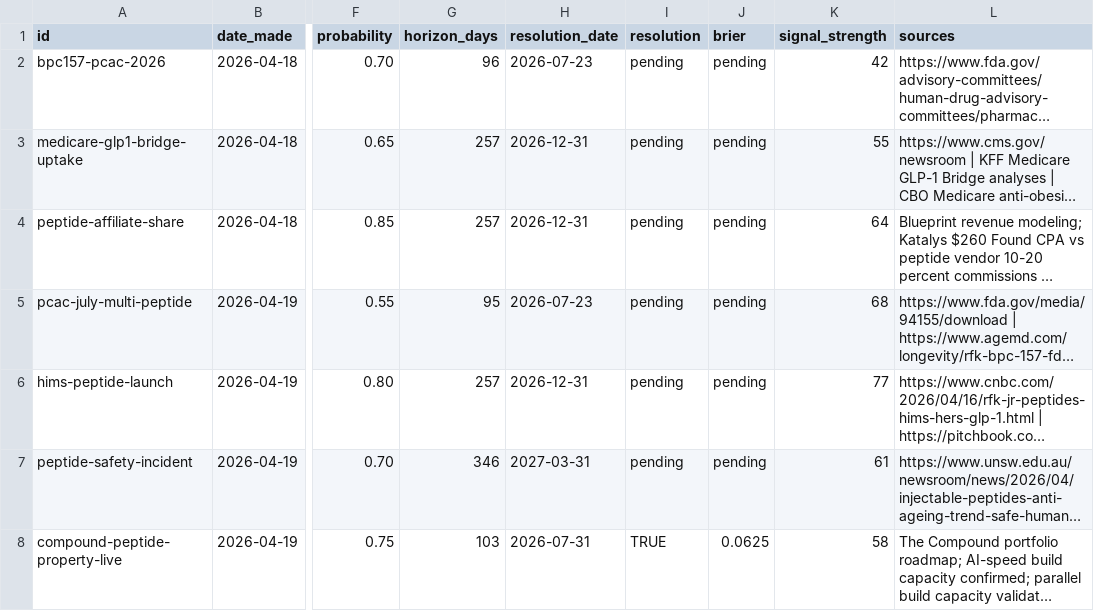
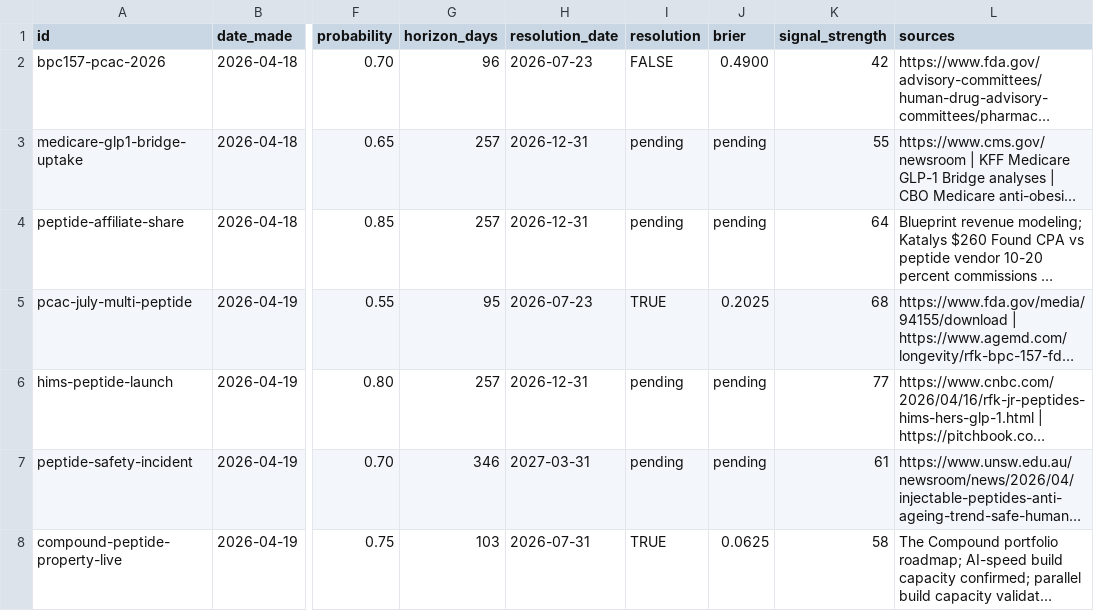
Before and after one commit to iacobp/thecompoundgroup, a TSV file: barque/forecasts.tsv, drawn as a sheet; only a part is shown, gaps mark what is left out; long unchanged cells end in …; the diff names each change by its address in the sheet, - before the commit and + after, or states it on an @@ line.

```diff
--- a/barque/forecasts.tsv
+++ b/barque/forecasts.tsv
-I2 (resolution): pending
+I2 (resolution): FALSE
-J2 (brier): pending
+J2 (brier): 0.4900
-I5 (resolution): pending
+I5 (resolution): TRUE
-J5 (brier): pending
+J5 (brier): 0.2025
```
Also changed, not shown: barque/ra/ra_log.tsv, barque/resolutions.tsv, 1 other file.
